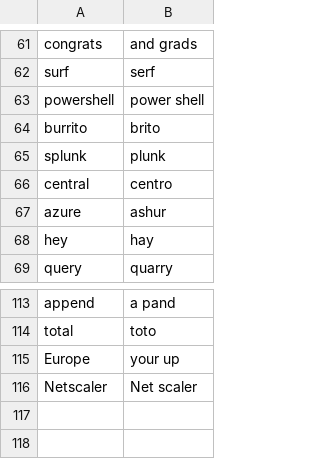
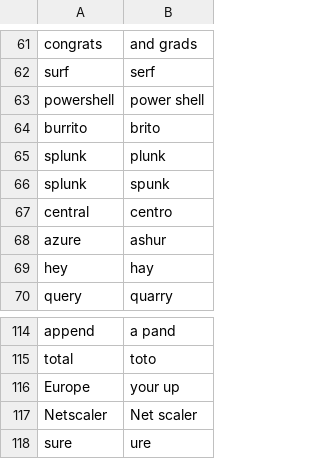
Before and after one commit to nwu124/talon, a CSV file: settings/words_to_replace.csv, drawn as a sheet; only a part is shown, gaps mark what is left out; the diff names each change by its address in the sheet, - before the commit and + after, or states it on an @@ line.

Commit message:
Update words_to_replace.csv

```diff
--- a/settings/words_to_replace.csv
+++ b/settings/words_to_replace.csv
+row 66: splunk | spunk
+row 118: sure | ure
```
